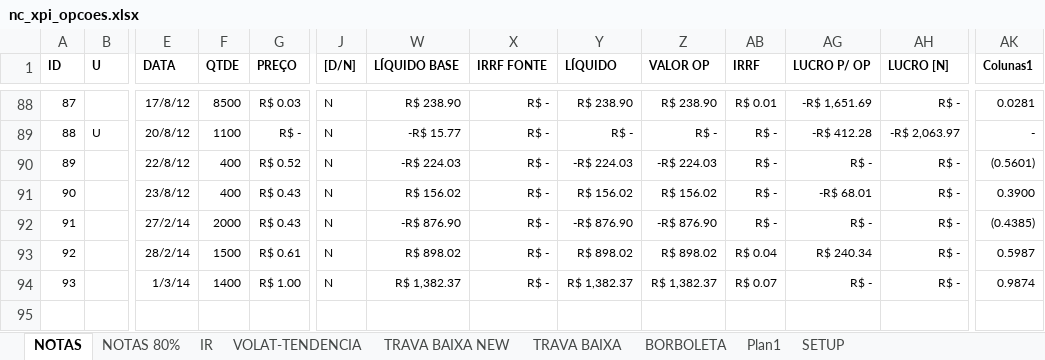
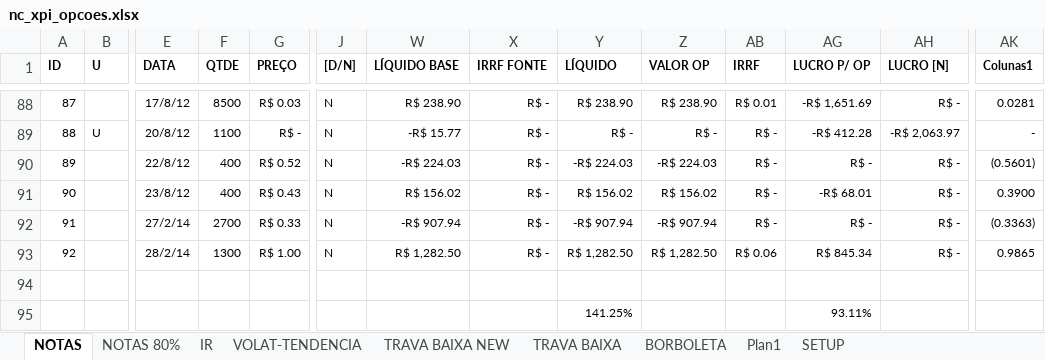
Before and after one commit to bengelbert/ifsc, an Excel workbook: stocks/nc_xpi_opcoes.xlsx, sheet NOTAS, drawn as a sheet; only a part is shown, gaps mark what is left out; values as stored, in another font and other column widths than the file's, no borders; table styles not drawn; rows hold the shown columns only; the diff names each change by its address in the sheet, - before the commit and + after, or states it on an @@ line.

```diff
--- a/stocks/nc_xpi_opcoes.xlsx (sheet NOTAS)
+++ b/stocks/nc_xpi_opcoes.xlsx (sheet NOTAS)
-F92 (QTDE): 2000
+F92 (QTDE): 2700
-G92 (PREÇO): R$ 0.43
+G92 (PREÇO): R$ 0.33
-W92 (LÍQUIDO BASE): -R$ 876.90
+W92 (LÍQUIDO BASE): -R$ 907.94
-Y92 (LÍQUIDO): -R$ 876.90
+Y92 (LÍQUIDO): -R$ 907.94
-Z92 (VALOR OP): -R$ 876.90
+Z92 (VALOR OP): -R$ 907.94
-AK92 (Colunas1): (0.4385)
+AK92 (Colunas1): (0.3363)
-F93 (QTDE): 1500
+F93 (QTDE): 1300
-G93 (PREÇO): R$ 0.61
+G93 (PREÇO): R$ 1.00
-W93 (LÍQUIDO BASE): R$ 898.02
+W93 (LÍQUIDO BASE): R$ 1,282.50
-Y93 (LÍQUIDO): R$ 898.02
+Y93 (LÍQUIDO): R$ 1,282.50
-Z93 (VALOR OP): R$ 898.02
+Z93 (VALOR OP): R$ 1,282.50
-AB93 (IRRF): R$ 0.04
+AB93 (IRRF): R$ 0.06
-AG93 (LUCRO P/ OP): R$ 240.34
+AG93 (LUCRO P/ OP): R$ 845.34
-AK93 (Colunas1): 0.5987
+AK93 (Colunas1): 0.9865
-row 94: 93 |  | 1/3/14 | 1400 | R$ 1.00 | N | R$ 1,382.37 | R$ - | R$ 1,382.37 | R$ 1,382.37 | R$ 0.07 | R$ - | R$ - | 0.9874
+row 94: (empty)
+row 95:  |  |  |  |  |  |  |  | 141.25% |  |  | 93.11%
```
Also changed, not shown: sheet VOLAT-TENDENCIA, hidden cells, loto.xlsx, stocks/xpi.xlsx, 2 other files.
